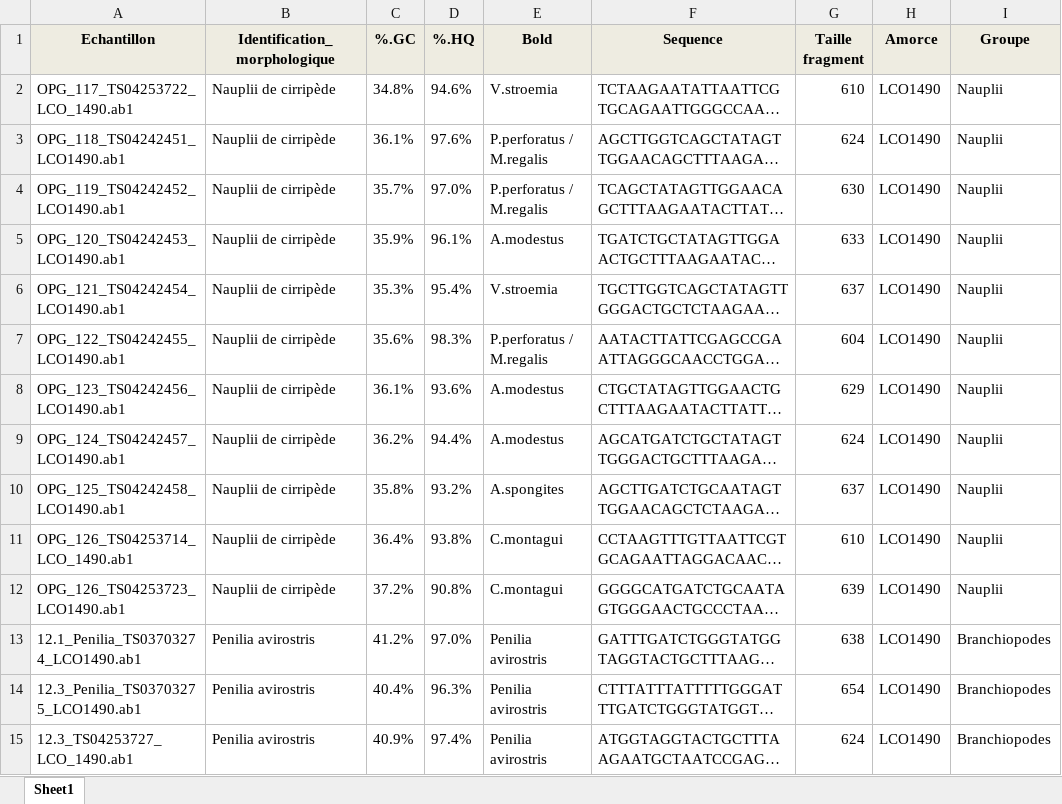
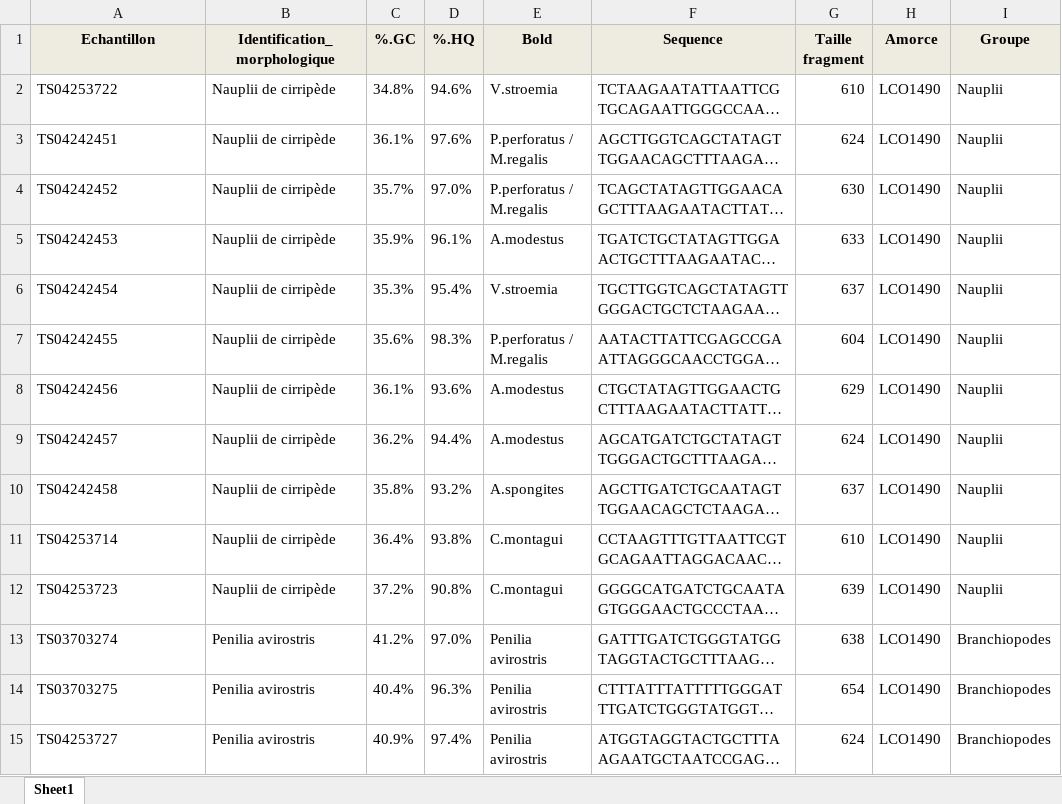
Before and after one commit to Gimlyyyyyyyyy/Data_Stage_M2, an Excel workbook: Sequences.xlsx, sheet Sheet1, drawn as a sheet; only a part is shown; long unchanged cells end in …; values as stored, in another font and other column widths than the file's, no borders; the diff covers the shown part only; the diff names each change by its address in the sheet, - before the commit and + after, or states it on an @@ line.

Commit message:
Add files via upload

```diff
--- a/Sequences.xlsx (sheet Sheet1)
+++ b/Sequences.xlsx (sheet Sheet1)
-A2 (Echantillon): OPG_117_TS04253722_LCO_1490.ab1
+A2 (Echantillon): TS04253722
-A3 (Echantillon): OPG_118_TS04242451_LCO1490.ab1
+A3 (Echantillon): TS04242451
-A4 (Echantillon): OPG_119_TS04242452_LCO1490.ab1
+A4 (Echantillon): TS04242452
-A5 (Echantillon): OPG_120_TS04242453_LCO1490.ab1
+A5 (Echantillon): TS04242453
-A6 (Echantillon): OPG_121_TS04242454_LCO1490.ab1
+A6 (Echantillon): TS04242454
-A7 (Echantillon): OPG_122_TS04242455_LCO1490.ab1
+A7 (Echantillon): TS04242455
-A8 (Echantillon): OPG_123_TS04242456_LCO1490.ab1
+A8 (Echantillon): TS04242456
-A9 (Echantillon): OPG_124_TS04242457_LCO1490.ab1
+A9 (Echantillon): TS04242457
-A10 (Echantillon): OPG_125_TS04242458_LCO1490.ab1
+A10 (Echantillon): TS04242458
-A11 (Echantillon): OPG_126_TS04253714_LCO_1490.ab1
+A11 (Echantillon): TS04253714
-A12 (Echantillon): OPG_126_TS04253723_LCO1490.ab1
+A12 (Echantillon): TS04253723
-A13 (Echantillon): 12.1_Penilia_TS03703274_LCO1490.ab1
+A13 (Echantillon): TS03703274
-A14 (Echantillon): 12.3_Penilia_TS03703275_LCO1490.ab1
+A14 (Echantillon): TS03703275
-A15 (Echantillon): 12.3_TS04253727_LCO_1490.ab1
+A15 (Echantillon): TS04253727
```
Also changed, not shown: 105 edited cells elsewhere in this sheet.
